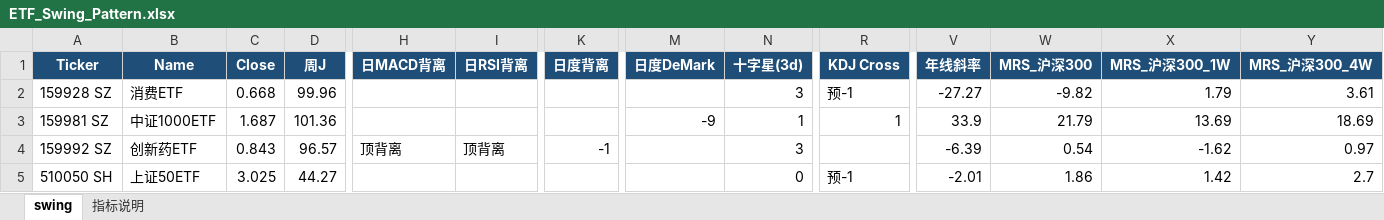
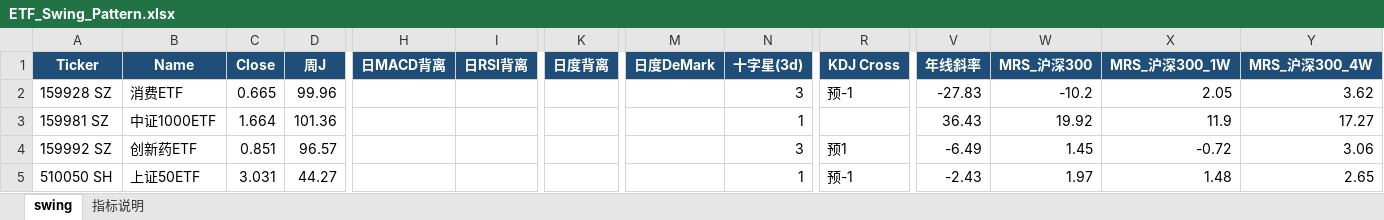
Before and after one commit to jibom/swing-pattern, an Excel workbook: ETF_Swing_Pattern.xlsx, sheet swing, drawn as a sheet; only a part is shown, gaps mark what is left out; values as stored, in another font and other column widths than the file's, no borders; the diff covers the shown part only; the diff names each change by its address in the sheet, - before the commit and + after, or states it on an @@ line.

```diff
--- a/ETF_Swing_Pattern.xlsx (sheet swing)
+++ b/ETF_Swing_Pattern.xlsx (sheet swing)
-C2 (Close): 0.668
+C2 (Close): 0.665
-V2 (年线斜率): -27.27
+V2 (年线斜率): -27.83
-W2 (MRS_沪深300): -9.82
+W2 (MRS_沪深300): -10.2
-X2 (MRS_沪深300_1W): 1.79
+X2 (MRS_沪深300_1W): 2.05
-Y2 (MRS_沪深300_4W): 3.61
+Y2 (MRS_沪深300_4W): 3.62
-C3 (Close): 1.687
+C3 (Close): 1.664
-M3 (日度DeMark): -9
+M3 (日度DeMark): (empty)
-R3 (KDJ Cross): 1
+R3 (KDJ Cross): (empty)
-V3 (年线斜率): 33.9
+V3 (年线斜率): 36.43
-W3 (MRS_沪深300): 21.79
+W3 (MRS_沪深300): 19.92
-X3 (MRS_沪深300_1W): 13.69
+X3 (MRS_沪深300_1W): 11.9
-Y3 (MRS_沪深300_4W): 18.69
+Y3 (MRS_沪深300_4W): 17.27
-C4 (Close): 0.843
+C4 (Close): 0.851
-H4 (日MACD背离): 顶背离
+H4 (日MACD背离): (empty)
-I4 (日RSI背离): 顶背离
+I4 (日RSI背离): (empty)
-K4 (日度背离): -1
+K4 (日度背离): (empty)
-R4 (KDJ Cross): (empty)
+R4 (KDJ Cross): 预1
-V4 (年线斜率): -6.39
+V4 (年线斜率): -6.49
-W4 (MRS_沪深300): 0.54
+W4 (MRS_沪深300): 1.45
-X4 (MRS_沪深300_1W): -1.62
+X4 (MRS_沪深300_1W): -0.72
-Y4 (MRS_沪深300_4W): 0.97
+Y4 (MRS_沪深300_4W): 3.06
-C5 (Close): 3.025
+C5 (Close): 3.031
-N5 (十字星(3d)): 0
+N5 (十字星(3d)): 1
-V5 (年线斜率): -2.01
+V5 (年线斜率): -2.43
-W5 (MRS_沪深300): 1.86
+W5 (MRS_沪深300): 1.97
-X5 (MRS_沪深300_1W): 1.42
+X5 (MRS_沪深300_1W): 1.48
-Y5 (MRS_沪深300_4W): 2.7
+Y5 (MRS_沪深300_4W): 2.65
```
Also changed, not shown: 2 added rows, 2 removed rows and 165 edited cells elsewhere in this sheet, sheet 指标说明, A_Swing_Pattern.xlsx, HK_Swing_Pattern.xlsx, 1 other file.
